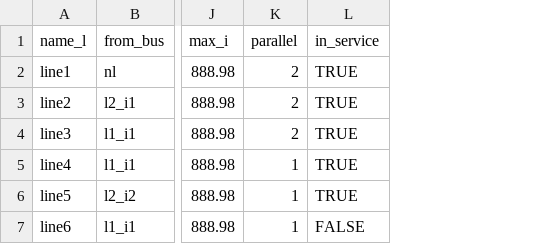
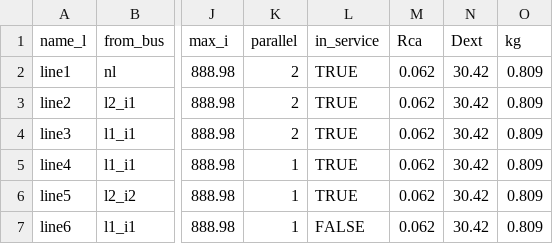
Before and after one commit to JosepFanals/SmartGrid, a CSV file: Code/Datafiles/line1.csv, drawn as a sheet; only a part is shown, gaps mark what is left out; the diff names each change by its address in the sheet, - before the commit and + after, or states it on an @@ line.

Commit message:
added Rac, Dext, kg

```diff
--- a/Code/Datafiles/line1.csv
+++ b/Code/Datafiles/line1.csv
+column M (Rca), rows 2-7: all 0.062
+column N (Dext), rows 2-7: all 30.42
+column O (kg), rows 2-7: all 0.809
```
Also changed, not shown: 6 other files.
